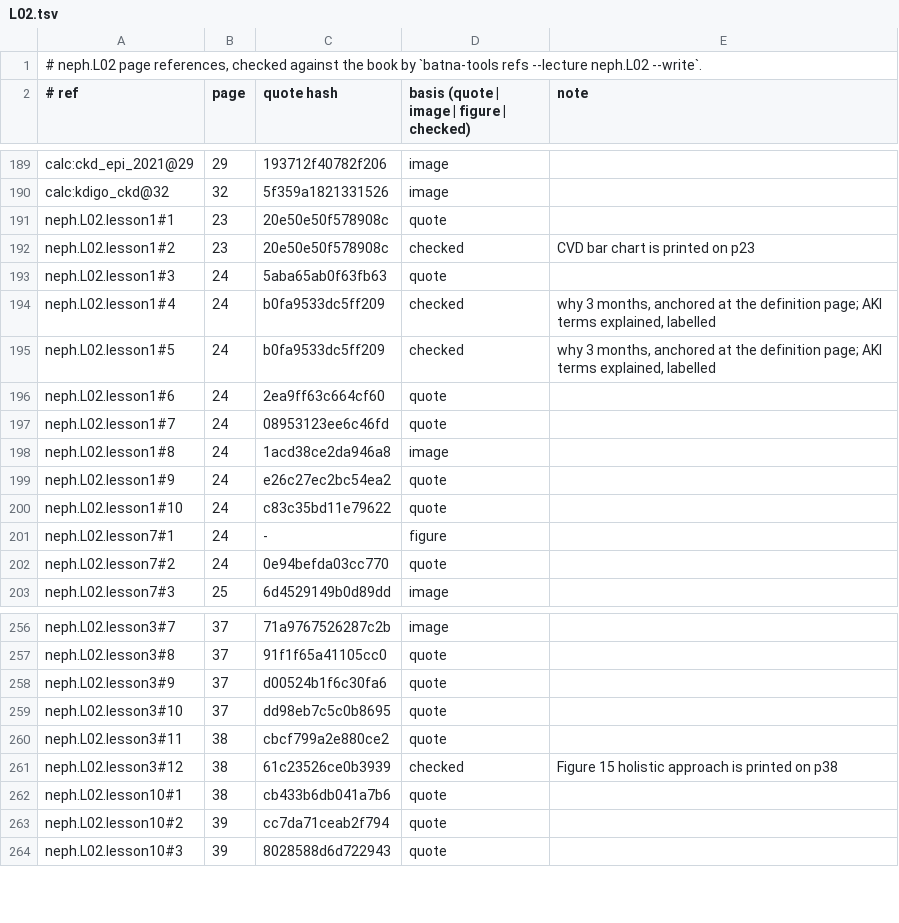
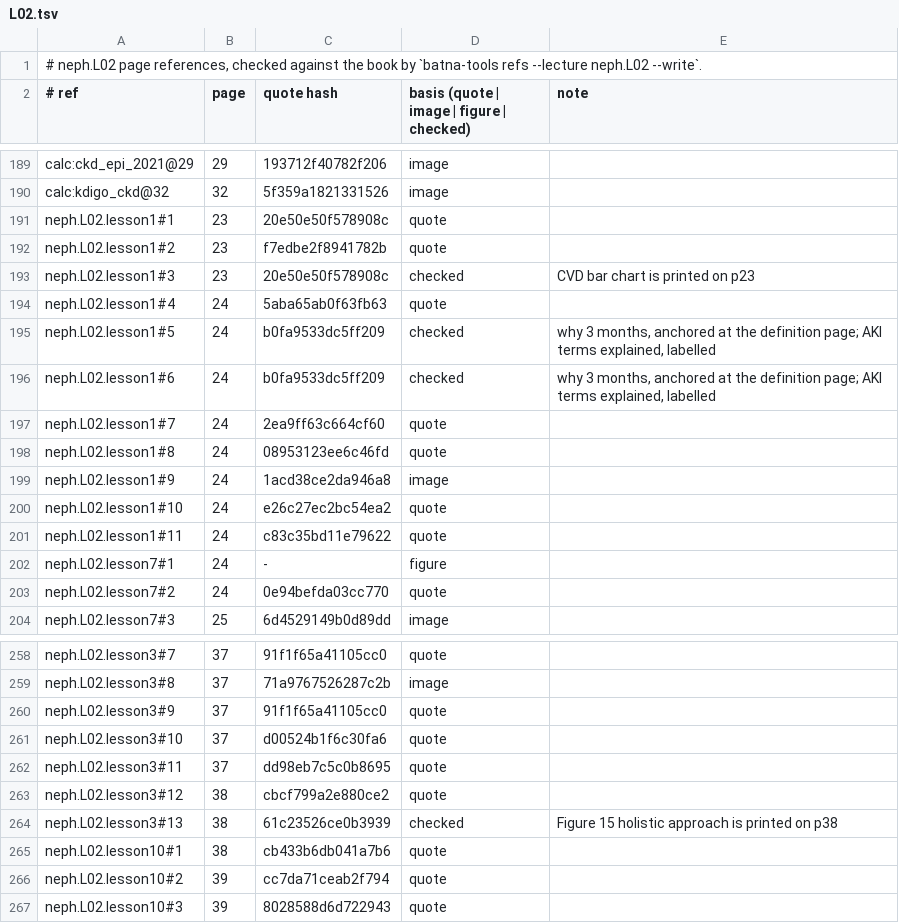
Before and after one commit to MohamedRef/Batna-app, a TSV file: content/book-refs/neph/L02.tsv, drawn as a sheet; only a part is shown, gaps mark what is left out; addresses are those after the commit; the diff covers the shown part only; the diff names each change by its address in the sheet, - before the commit and + after, or states it on an @@ line.

Commit message:
neph.L02: show six diagrams given in words only (#1156)

```diff
--- a/content/book-refs/neph/L02.tsv
+++ b/content/book-refs/neph/L02.tsv
-C192 (quote hash): 20e50e50f578908c
+C192 (quote hash): f7edbe2f8941782b
-D192: checked
+D192: quote
-E192 (note): CVD bar chart is printed on p23
+E192 (note): (empty)
-B193 (page): 24
+B193 (page): 23
-C193 (quote hash): 5aba65ab0f63fb63
+C193 (quote hash): 20e50e50f578908c
-D193: quote
+D193: checked
-E193 (note): (empty)
+E193 (note): CVD bar chart is printed on p23
-C194 (quote hash): b0fa9533dc5ff209
+C194 (quote hash): 5aba65ab0f63fb63
-D194: checked
+D194: quote
-E194 (note): why 3 months, anchored at the definition page; AKI terms explained, labelled
+E194 (note): (empty)
-C196 (quote hash): 2ea9ff63c664cf60
+C196 (quote hash): b0fa9533dc5ff209
-D196: quote
+D196: checked
-E196 (note): (empty)
+E196 (note): why 3 months, anchored at the definition page; AKI terms explained, labelled
-C197 (quote hash): 08953123ee6c46fd
+C197 (quote hash): 2ea9ff63c664cf60
-C198 (quote hash): 1acd38ce2da946a8
+C198 (quote hash): 08953123ee6c46fd
-D198: image
+D198: quote
-C199 (quote hash): e26c27ec2bc54ea2
+C199 (quote hash): 1acd38ce2da946a8
-D199: quote
+D199: image
-C200 (quote hash): c83c35bd11e79622
+C200 (quote hash): e26c27ec2bc54ea2
+row 201: neph.L02.lesson1#11 | 24 | c83c35bd11e79622 | quote
-C258 (quote hash): 71a9767526287c2b
+C258 (quote hash): 91f1f65a41105cc0
-D258: image
+D258: quote
-C259 (quote hash): 91f1f65a41105cc0
+C259 (quote hash): 71a9767526287c2b
-D259: quote
+D259: image
-C260 (quote hash): d00524b1f6c30fa6
+C260 (quote hash): 91f1f65a41105cc0
-C261 (quote hash): dd98eb7c5c0b8695
+C261 (quote hash): d00524b1f6c30fa6
-B262 (page): 38
+B262 (page): 37
-C262 (quote hash): cbcf799a2e880ce2
+C262 (quote hash): dd98eb7c5c0b8695
+row 263: neph.L02.lesson3#12 | 38 | cbcf799a2e880ce2 | quote
-A264 (# ref): neph.L02.lesson3#12
+A264 (# ref): neph.L02.lesson3#13
```
Also changed, not shown: 4 added rows and 64 edited cells elsewhere in this file, 8 other files.
